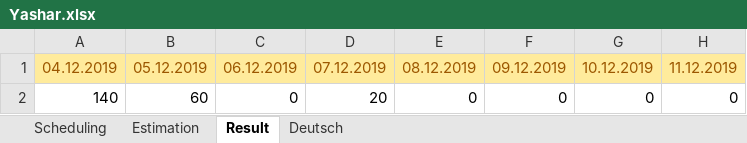
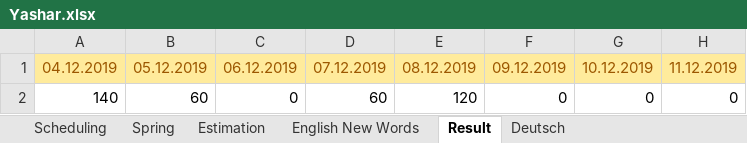
Before and after one commit to MahdiDroid/Schedule, an Excel workbook: Yashar.xlsx, sheet Result, drawn as a sheet; only a part is shown; values as stored, in another font and other column widths than the file's, no borders; charts and pictures not drawn; the diff names each change by its address in the sheet, - before the commit and + after, or states it on an @@ line.

```diff
--- a/Yashar.xlsx (sheet Result)
+++ b/Yashar.xlsx (sheet Result)
+sheet tab: Spring
+sheet tab: English New Words
-D2: 20
+D2: 60
-E2: 0
+E2: 120
```
Also changed, not shown: sheet Scheduling, sheet Estimation, charts or pictures.
